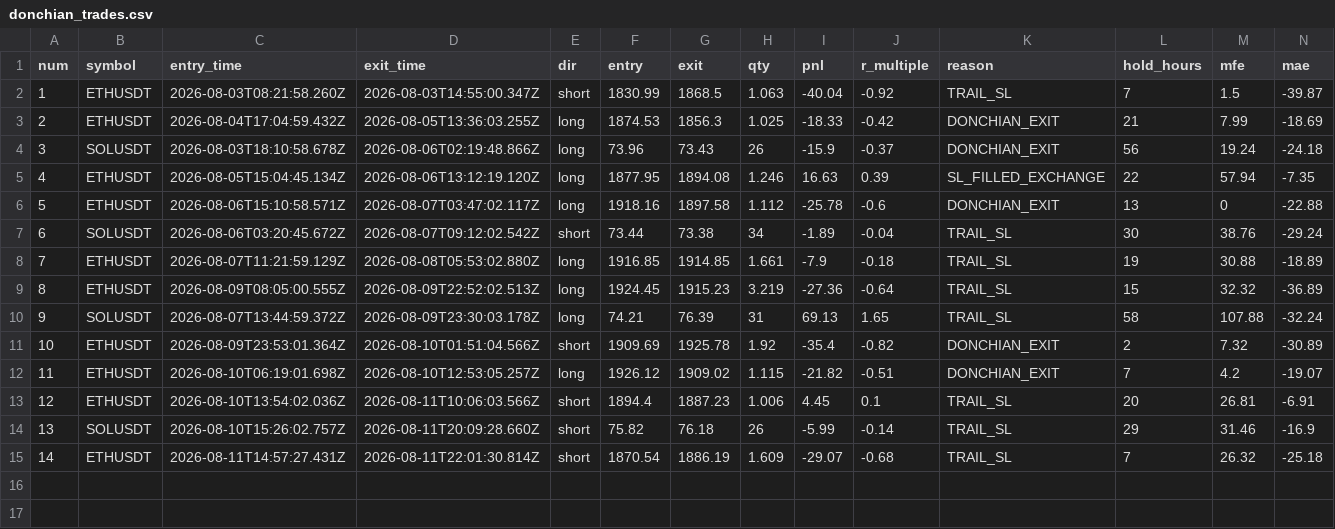
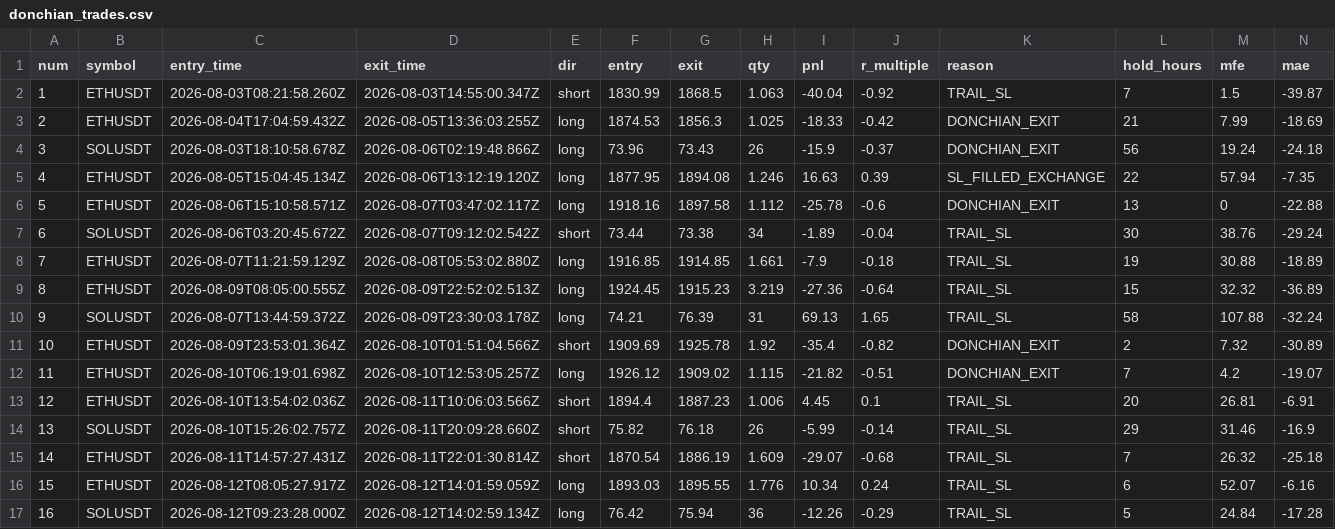
Before and after one commit to upperpulse/Eth-cone-upp, a CSV file: donchian_trades.csv, drawn as a sheet; only a part is shown; rows hold the shown columns only; the diff names each change by its address in the sheet, - before the commit and + after, or states it on an @@ line.

```diff
--- a/donchian_trades.csv
+++ b/donchian_trades.csv
+row 16: 15 | ETHUSDT | 2026-08-12T08:05:27.917Z | 2026-08-12T14:01:59.059Z | long | 1893.03 | 1895.55 | 1.776 | 10.34 | 0.24 | TRAIL_SL | 6 | 52.07 | -6.16
+row 17: 16 | SOLUSDT | 2026-08-12T09:23:28.000Z | 2026-08-12T14:02:59.134Z | long | 76.42 | 75.94 | 36 | -12.26 | -0.29 | TRAIL_SL | 5 | 24.84 | -17.28
```
Also changed, not shown: 3 other files.
